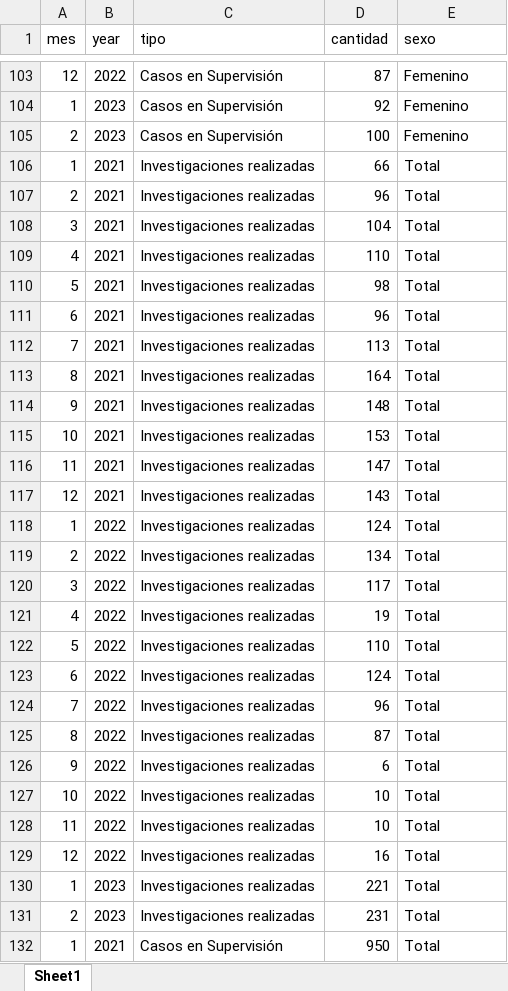
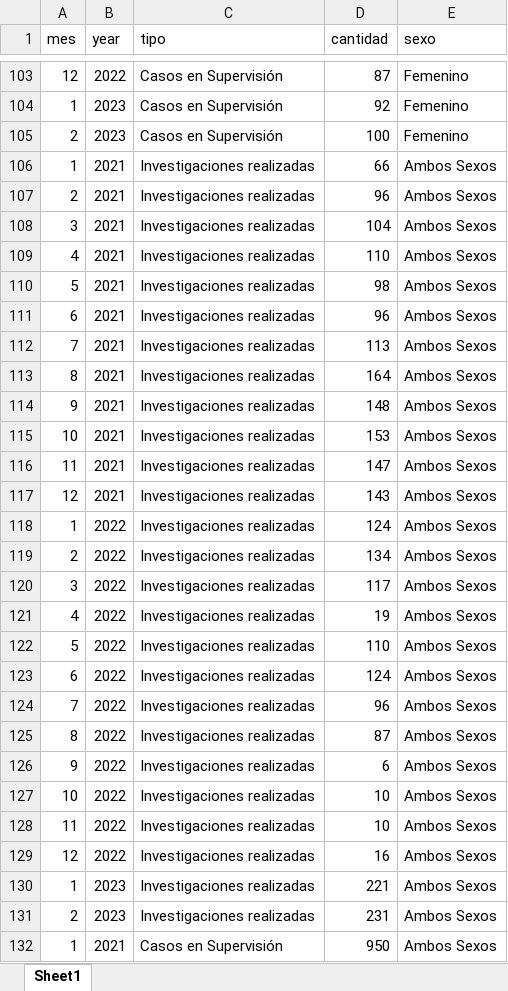
Before and after one commit to EstadisticasPR/ViolenciaGeneroPR, an Excel workbook: data/Departamento_de_correccion_y_rehabilitacion/dcrCasosInv.xlsx, sheet Sheet1, drawn as a sheet; only a part is shown, gaps mark what is left out; values as stored, in another font and other column widths than the file's, no borders; the diff covers the shown part only; the diff names each change by its address in the sheet, - before the commit and + after, or states it on an @@ line.

```diff
--- a/data/Departamento_de_correccion_y_rehabilitacion/dcrCasosInv.xlsx (sheet Sheet1)
+++ b/data/Departamento_de_correccion_y_rehabilitacion/dcrCasosInv.xlsx (sheet Sheet1)
-E106:E132 (sexo): Total
+E106:E132 (sexo): Ambos Sexos
```
Also changed, not shown: 25 edited cells elsewhere in this sheet, data/Sistema_de_Notificacion_de_Muertes_Violentas/svmvHomiEdad.xlsx, data/Sistema_de_Notificacion_de_Muertes_Violentas/svmvIncidentes.xlsx, 6 other files.
